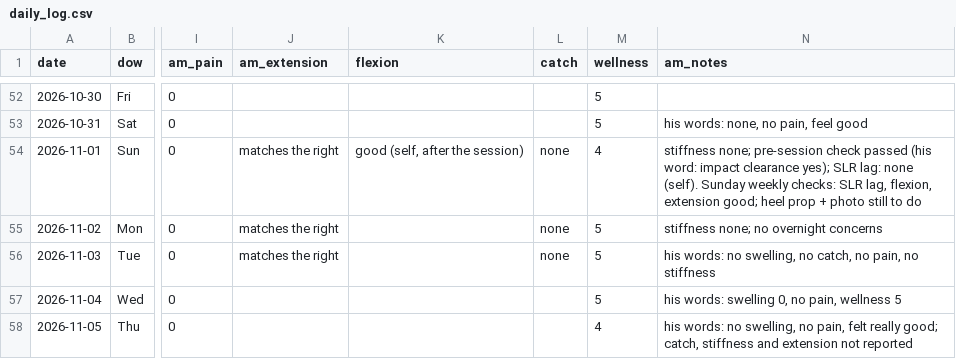
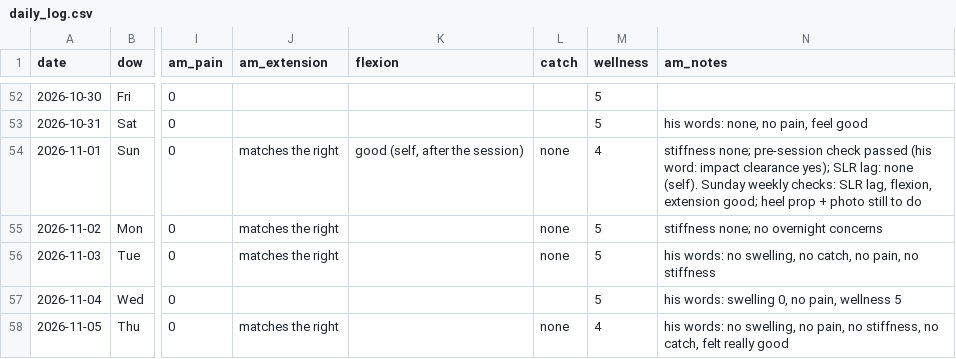
Before and after one commit to bro2jo/leyenda, a CSV file: real/logs/daily_log.csv, drawn as a sheet; only a part is shown, gaps mark what is left out; the diff names each change by its address in the sheet, - before the commit and + after, or states it on an @@ line.

```diff
--- a/real/logs/daily_log.csv
+++ b/real/logs/daily_log.csv
-J58 (am_extension): (empty)
+J58 (am_extension): matches the right
-L58 (catch): (empty)
+L58 (catch): none
-N58 (am_notes): …no pain, felt really good; catch, stiffness and extension not reported
+N58 (am_notes): …no pain, no stiffness, no catch, felt really good
```
